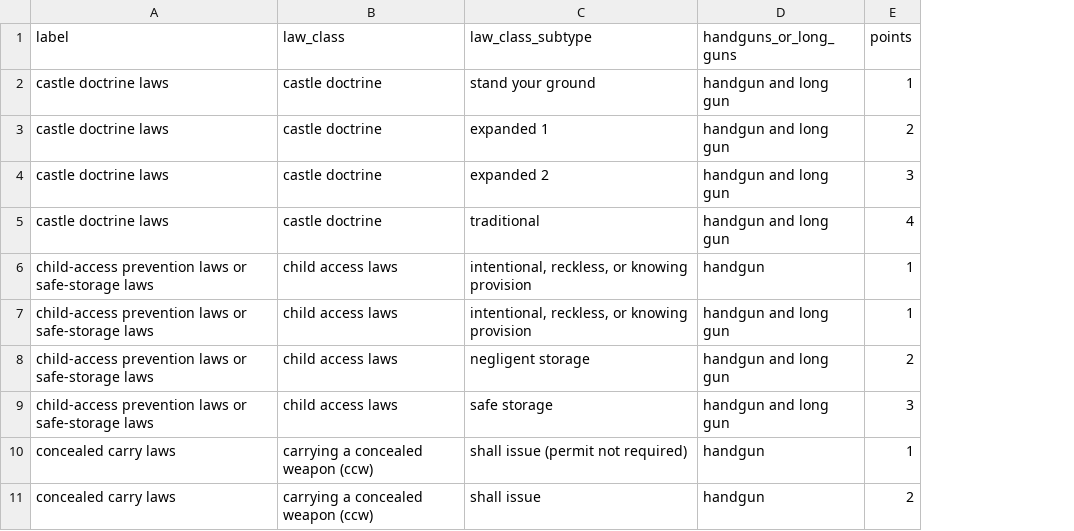
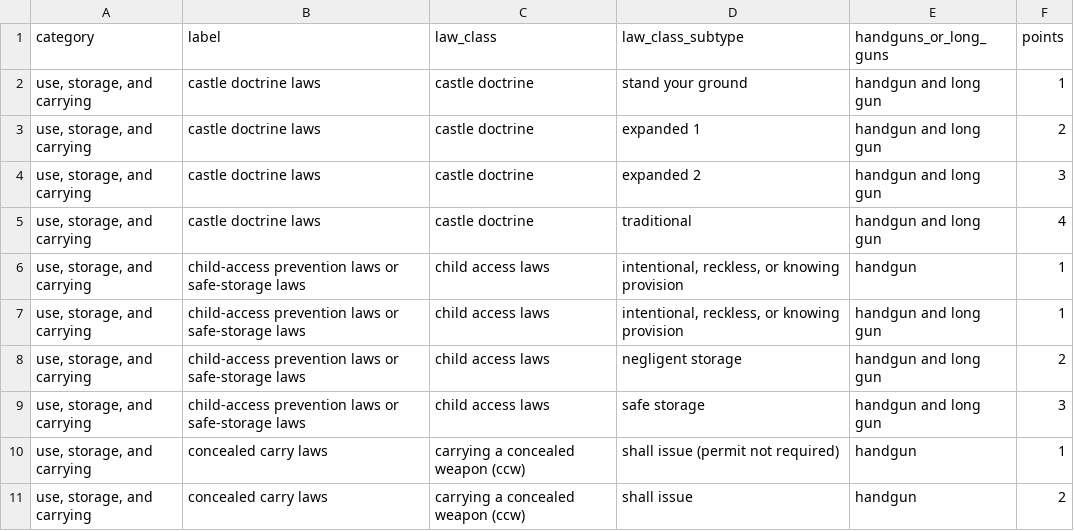
Before and after one commit to Stevee-G/Data608, a CSV file: Assignment3/law_rankings.csv, drawn as a sheet; only a part is shown; the diff names each change by its address in the sheet, - before the commit and + after, or states it on an @@ line.

Commit message:
Assignment 3 again

```diff
--- a/Assignment3/law_rankings.csv
+++ b/Assignment3/law_rankings.csv
+column A (category), rows 2-11: all use, storage, and carrying
```
Also changed, not shown: 1 other file.
